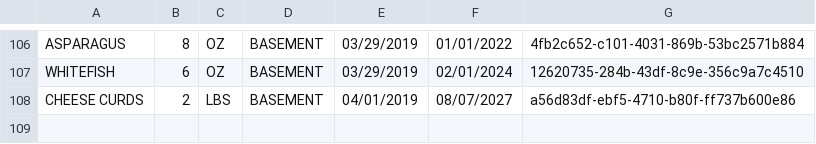
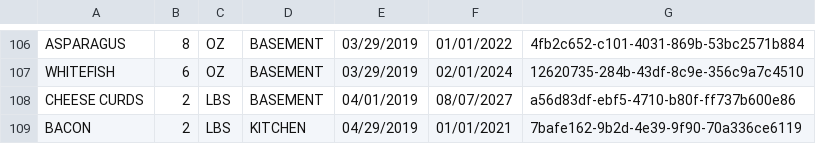
Before and after one commit to rxdps93/freezer-manager-desktop, a CSV file: src/main/resources/contents_location.csv, drawn as a sheet; only a part is shown, gaps mark what is left out.

```diff
--- a/src/main/resources/contents_location.csv
+++ b/src/main/resources/contents_location.csv
@@ -108 +108,2 @@ WHITEFISH,6,OZ,BASEMENT,03/29/2019,02/01/2024,12620735-284b-43df-8c9e-356c9a7c45
 CHEESE CURDS,2,LBS,BASEMENT,04/01/2019,08/07/2027,a56d83df-ebf5-4710-b80f-ff737b600e86
+BACON,2,LBS,KITCHEN,04/29/2019,01/01/2021,7bafe162-9b2d-4e39-9f90-70a336ce6119
```
Also changed, not shown: 3 other files.
